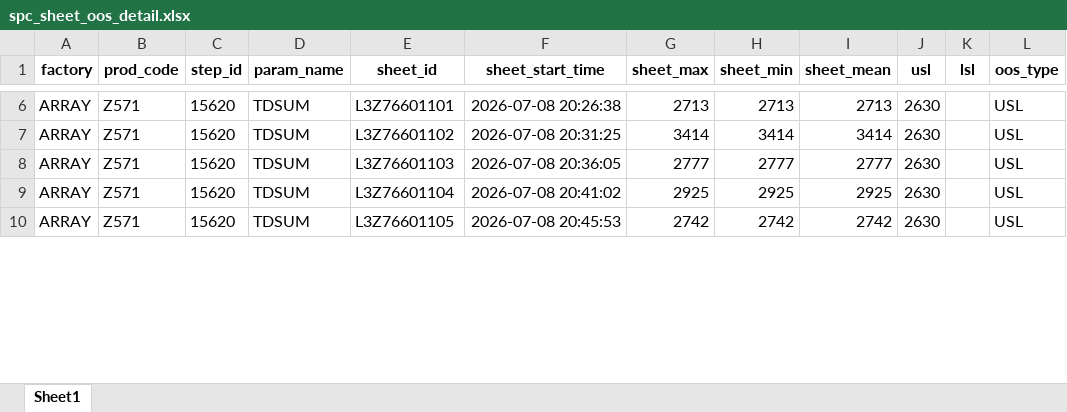
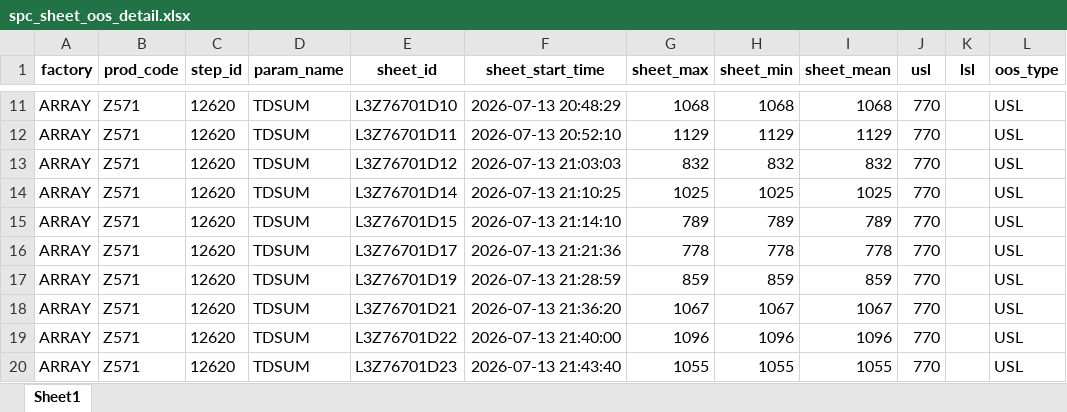
Before and after one commit to wzygio/vivo-project, an Excel workbook: resources/Z571/spc_sheet_oos_detail.xlsx, sheet Sheet1, drawn as a sheet; only a part is shown, gaps mark what is left out; values as stored, in another font and other column widths than the file's, no borders; addresses are those after the commit; the diff covers the shown part only; the diff names each change by its address in the sheet, - before the commit and + after, or states it on an @@ line.

```diff
--- a/resources/Z571/spc_sheet_oos_detail.xlsx (sheet Sheet1)
+++ b/resources/Z571/spc_sheet_oos_detail.xlsx (sheet Sheet1)
-C11:C15 (step_id): 15620
+C11:C15 (step_id): 12620
-E11 (sheet_id): L3Z76601101
+E11 (sheet_id): L3Z76701D10
-F11 (sheet_start_time): 2026-07-08 20:26:38
+F11 (sheet_start_time): 2026-07-13 20:48:29
-G11 (sheet_max): 2713
+G11 (sheet_max): 1068
-H11 (sheet_min): 2713
+H11 (sheet_min): 1068
-I11 (sheet_mean): 2713
+I11 (sheet_mean): 1068
-J11:J15 (usl): 2630
+J11:J15 (usl): 770
-E12 (sheet_id): L3Z76601102
+E12 (sheet_id): L3Z76701D11
-F12 (sheet_start_time): 2026-07-08 20:31:25
+F12 (sheet_start_time): 2026-07-13 20:52:10
-G12 (sheet_max): 3414
+G12 (sheet_max): 1129
-H12 (sheet_min): 3414
+H12 (sheet_min): 1129
-I12 (sheet_mean): 3414
+I12 (sheet_mean): 1129
-E13 (sheet_id): L3Z76601103
+E13 (sheet_id): L3Z76701D12
-F13 (sheet_start_time): 2026-07-08 20:36:05
+F13 (sheet_start_time): 2026-07-13 21:03:03
-G13 (sheet_max): 2777
+G13 (sheet_max): 832
-H13 (sheet_min): 2777
+H13 (sheet_min): 832
-I13 (sheet_mean): 2777
+I13 (sheet_mean): 832
-E14 (sheet_id): L3Z76601104
+E14 (sheet_id): L3Z76701D14
-F14 (sheet_start_time): 2026-07-08 20:41:02
+F14 (sheet_start_time): 2026-07-13 21:10:25
-G14 (sheet_max): 2925
+G14 (sheet_max): 1025
-H14 (sheet_min): 2925
+H14 (sheet_min): 1025
-I14 (sheet_mean): 2925
+I14 (sheet_mean): 1025
-E15 (sheet_id): L3Z76601105
+E15 (sheet_id): L3Z76701D15
-F15 (sheet_start_time): 2026-07-08 20:45:53
+F15 (sheet_start_time): 2026-07-13 21:14:10
-G15 (sheet_max): 2742
+G15 (sheet_max): 789
-H15 (sheet_min): 2742
+H15 (sheet_min): 789
-I15 (sheet_mean): 2742
+I15 (sheet_mean): 789
+row 16: ARRAY | Z571 | 12620 | TDSUM | L3Z76701D17 | 2026-07-13 21:21:36 | 778 | 778 | 778 | 770 |  | USL
+row 17: ARRAY | Z571 | 12620 | TDSUM | L3Z76701D19 | 2026-07-13 21:28:59 | 859 | 859 | 859 | 770 |  | USL
+row 18: ARRAY | Z571 | 12620 | TDSUM | L3Z76701D21 | 2026-07-13 21:36:20 | 1067 | 1067 | 1067 | 770 |  | USL
+row 19: ARRAY | Z571 | 12620 | TDSUM | L3Z76701D22 | 2026-07-13 21:40:00 | 1096 | 1096 | 1096 | 770 |  | USL
+row 20: ARRAY | Z571 | 12620 | TDSUM | L3Z76701D23 | 2026-07-13 21:43:40 | 1055 | 1055 | 1055 | 770 |  | USL
```
Also changed, not shown: 25 added rows, 1 removed row and 43 edited cells elsewhere in this sheet, resources/M626/spc_sheet_oos_decoration.xlsx, resources/M626/spc_sheet_oos_detail.xlsx, 52 other files.
